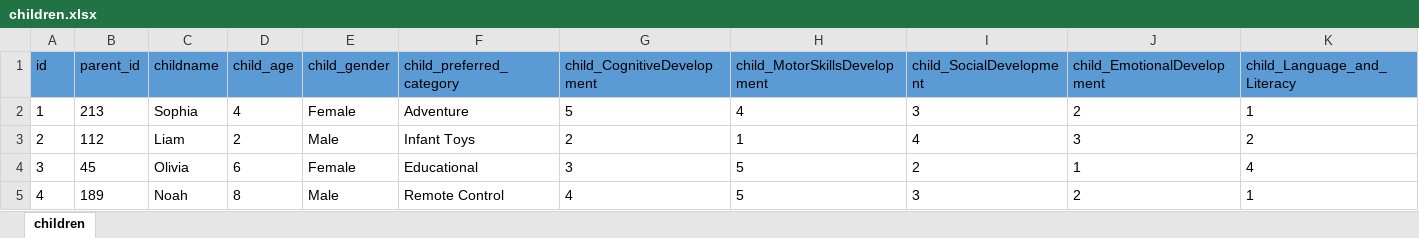
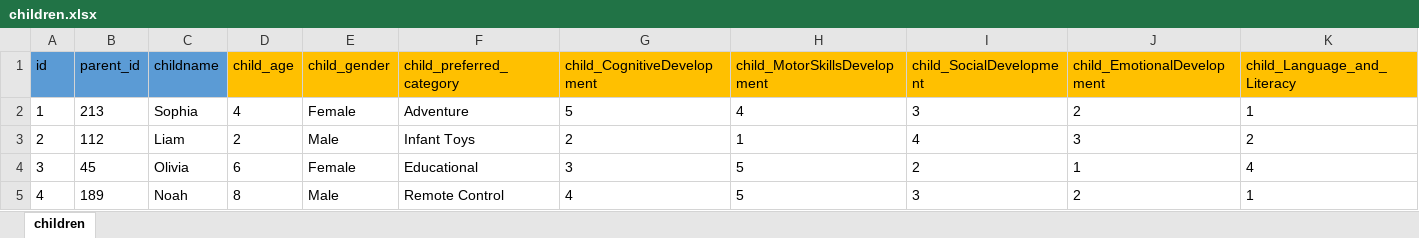
Before and after one commit to WalidBabi/LittleDreamers, an Excel workbook: LDDiagrams/children.xlsx, sheet children, drawn as a sheet; only a part is shown; values as stored, in another font and other column widths than the file's, no borders; the diff names each change by its address in the sheet, - before the commit and + after, or states it on an @@ line.

```diff
--- a/LDDiagrams/children.xlsx (sheet children)
+++ b/LDDiagrams/children.xlsx (sheet children)
-D1:K1 fill: #5B9BD5
+D1:K1 fill: #FFC000
```
Also changed, not shown: LDDiagrams/toys.xlsx, 3 other files.
